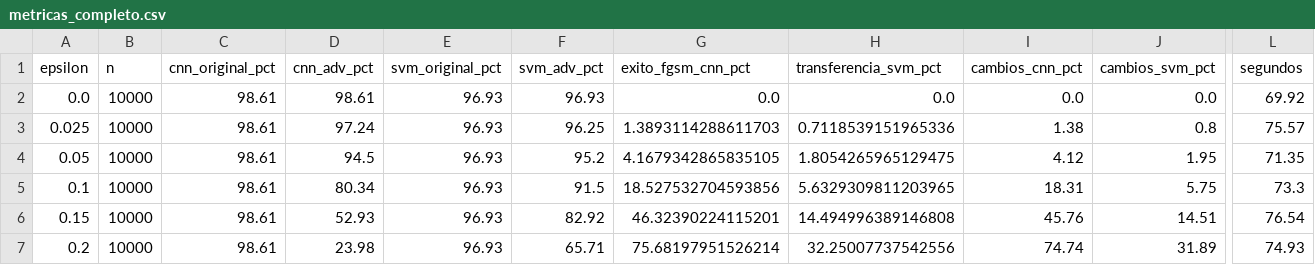
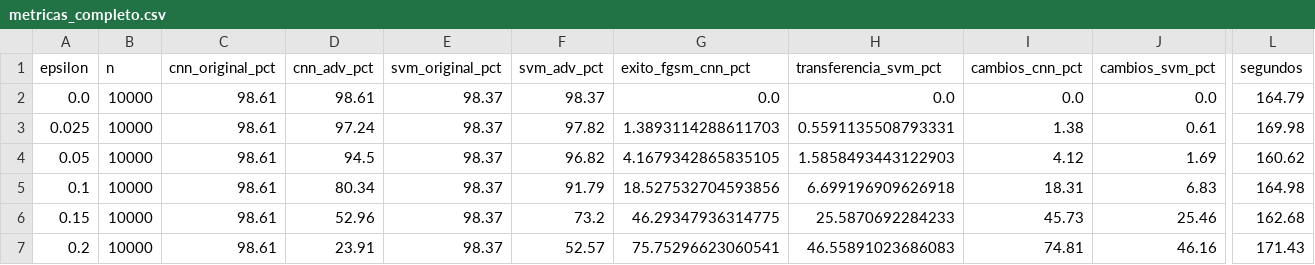
Before and after one commit to laurasomolinos/Investigacion-Operativa-practica-1, a CSV file: resultados/metricas_completo.csv, drawn as a sheet; only a part is shown, gaps mark what is left out; the diff covers the shown part only; the diff names each change by its address in the sheet, - before the commit and + after, or states it on an @@ line.

```diff
--- a/resultados/metricas_completo.csv
+++ b/resultados/metricas_completo.csv
-E2:E7 (svm_original_pct): 96.93
+E2:E7 (svm_original_pct): 98.37
-F2 (svm_adv_pct): 96.93
+F2 (svm_adv_pct): 98.37
-L2 (segundos): 69.92
+L2 (segundos): 164.79
-F3 (svm_adv_pct): 96.25
+F3 (svm_adv_pct): 97.82
-H3 (transferencia_svm_pct): 0.7118539151965336
+H3 (transferencia_svm_pct): 0.5591135508793331
-J3 (cambios_svm_pct): 0.8
+J3 (cambios_svm_pct): 0.61
-L3 (segundos): 75.57
+L3 (segundos): 169.98
-F4 (svm_adv_pct): 95.2
+F4 (svm_adv_pct): 96.82
-H4 (transferencia_svm_pct): 1.8054265965129475
+H4 (transferencia_svm_pct): 1.5858493443122903
-J4 (cambios_svm_pct): 1.95
+J4 (cambios_svm_pct): 1.69
-L4 (segundos): 71.35
+L4 (segundos): 160.62
-F5 (svm_adv_pct): 91.5
+F5 (svm_adv_pct): 91.79
-H5 (transferencia_svm_pct): 5.6329309811203965
+H5 (transferencia_svm_pct): 6.699196909626918
-J5 (cambios_svm_pct): 5.75
+J5 (cambios_svm_pct): 6.83
-L5 (segundos): 73.3
+L5 (segundos): 164.98
-D6 (cnn_adv_pct): 52.93
+D6 (cnn_adv_pct): 52.96
-F6 (svm_adv_pct): 82.92
+F6 (svm_adv_pct): 73.2
-G6 (exito_fgsm_cnn_pct): 46.32390224115201
+G6 (exito_fgsm_cnn_pct): 46.29347936314775
-H6 (transferencia_svm_pct): 14.494996389146808
+H6 (transferencia_svm_pct): 25.5870692284233
-I6 (cambios_cnn_pct): 45.76
+I6 (cambios_cnn_pct): 45.73
-J6 (cambios_svm_pct): 14.51
+J6 (cambios_svm_pct): 25.46
-L6 (segundos): 76.54
+L6 (segundos): 162.68
-D7 (cnn_adv_pct): 23.98
+D7 (cnn_adv_pct): 23.91
-F7 (svm_adv_pct): 65.71
+F7 (svm_adv_pct): 52.57
-G7 (exito_fgsm_cnn_pct): 75.68197951526214
+G7 (exito_fgsm_cnn_pct): 75.75296623060541
-H7 (transferencia_svm_pct): 32.25007737542556
+H7 (transferencia_svm_pct): 46.55891023686083
-I7 (cambios_cnn_pct): 74.74
+I7 (cambios_cnn_pct): 74.81
-J7 (cambios_svm_pct): 31.89
+J7 (cambios_svm_pct): 46.16
-L7 (segundos): 74.93
+L7 (segundos): 171.43
```
Also changed, not shown: 16 edited cells elsewhere in this file, 25 other files.
